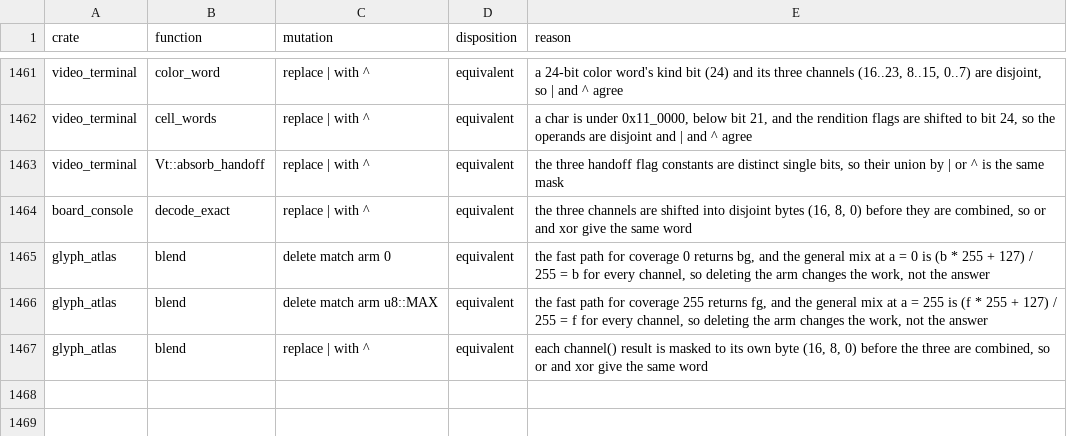
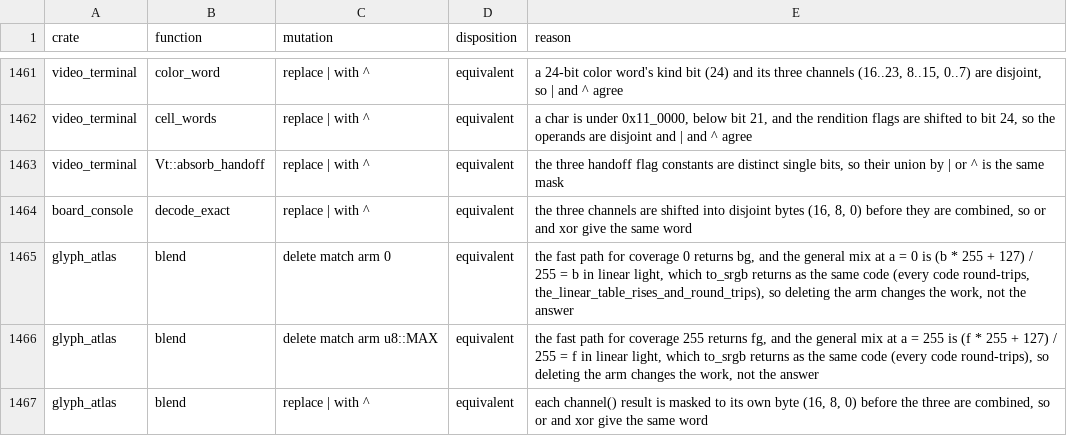
Before and after one commit to calef/nife, a CSV file: notes/project-metrics/mutation-triage.csv, drawn as a sheet; only a part is shown, gaps mark what is left out.

```diff
--- a/notes/project-metrics/mutation-triage.csv
+++ b/notes/project-metrics/mutation-triage.csv
@@ -1464,4 +1464,4 @@ video_terminal,Vt::absorb_handoff,replace | with ^,equivalent,"the three handoff
 board_console,decode_exact,replace | with ^,equivalent,"the three channels are shifted into disjoint bytes (16, 8, 0) before they are combined, so or and xor give the same word"
-glyph_atlas,blend,delete match arm 0,equivalent,"the fast path for coverage 0 returns bg, and the general mix at a = 0 is (b * 255 + 127) / 255 = b for every channel, so deleting the arm changes the work, not the answer"
-glyph_atlas,blend,delete match arm u8::MAX,equivalent,"the fast path for coverage 255 returns fg, and the general mix at a = 255 is (f * 255 + 127) / 255 = f for every channel, so deleting the arm changes the work, not the answer"
+glyph_atlas,blend,delete match arm 0,equivalent,"the fast path for coverage 0 returns bg, and the general mix at a = 0 is (b * 255 + 127) / 255 = b in linear light, which to_srgb returns as the same code (every code round-trips, the_linear_table_rises_and_round_trips), so deleting the arm changes the work, not the answer"
+glyph_atlas,blend,delete match arm u8::MAX,equivalent,"the fast path for coverage 255 returns fg, and the general mix at a = 255 is (f * 255 + 127) / 255 = f in linear light, which to_srgb returns as the same code (every code round-trips), so deleting the arm changes the work, not the answer"
 glyph_atlas,blend,replace | with ^,equivalent,"each channel() result is masked to its own byte (16, 8, 0) before the three are combined, so or and xor give the same word"
```
Also changed, not shown: 2 other files.
